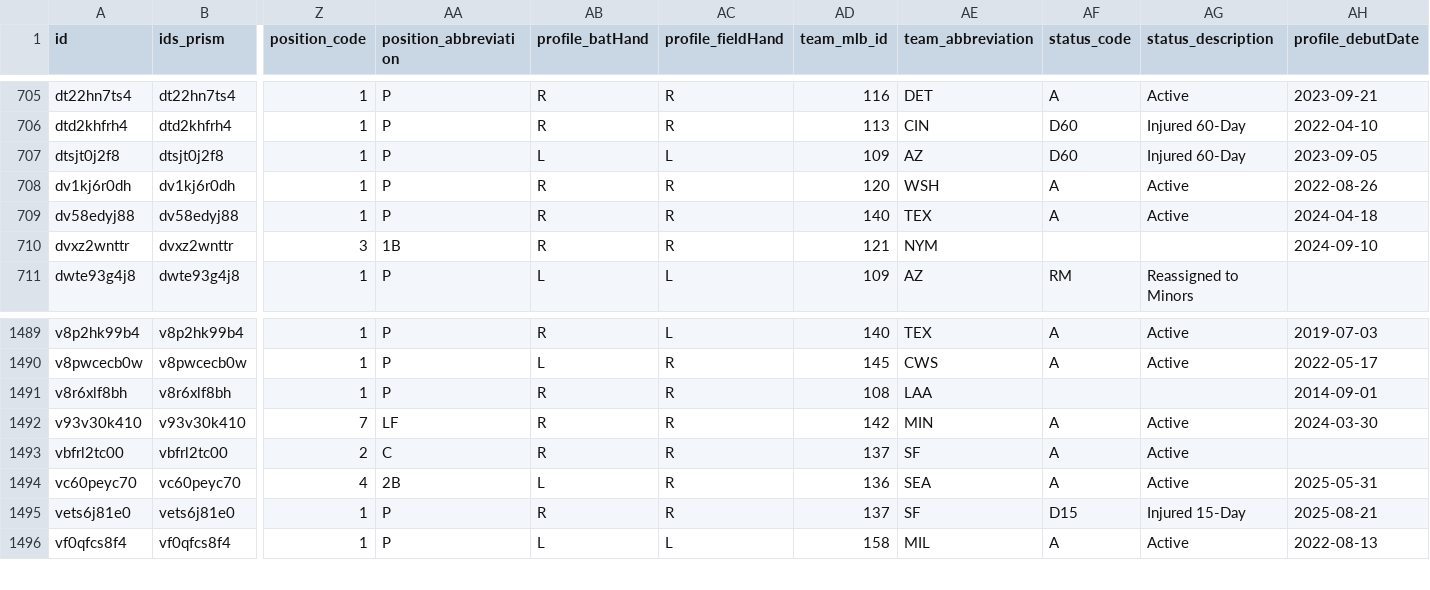
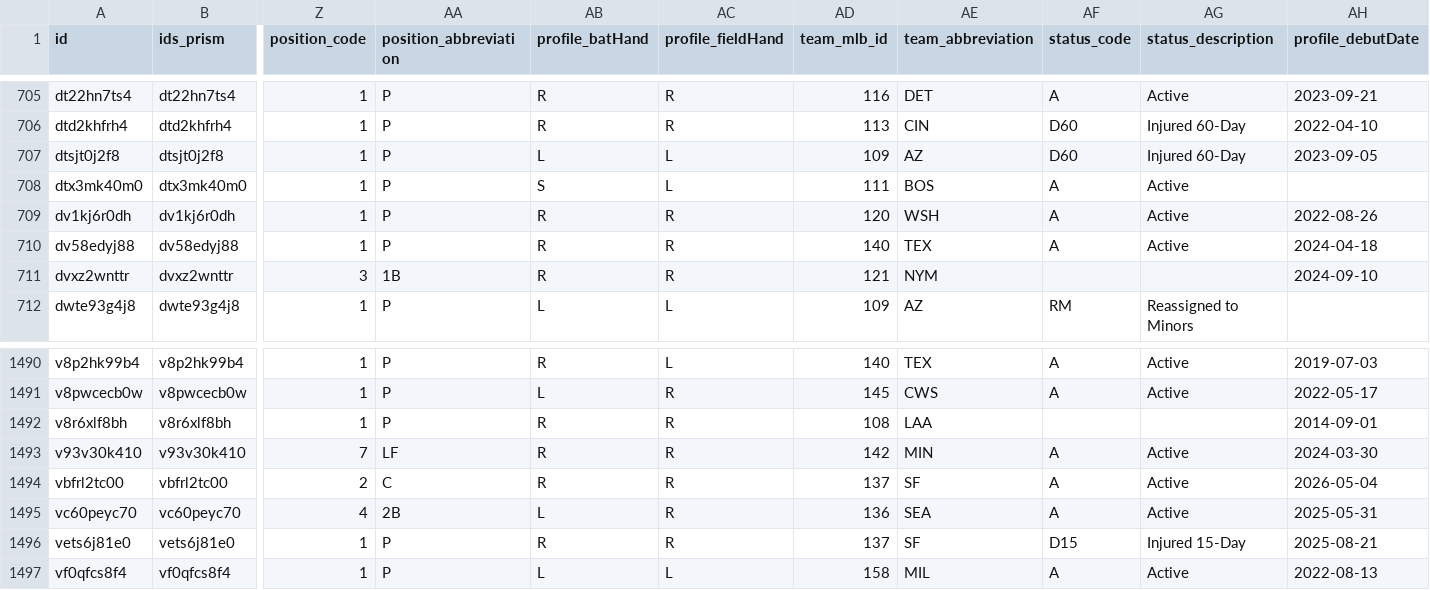
Before and after one commit to StatsVine/prism-registry, a CSV file: exports/mlb/players_mlb_roster/players_mlb_roster.csv, drawn as a sheet; only a part is shown, gaps mark what is left out; addresses are those after the commit; rows hold the shown columns only; the diff names each change by its address in the sheet, - before the commit and + after, or states it on an @@ line.

```diff
--- a/exports/mlb/players_mlb_roster/players_mlb_roster.csv
+++ b/exports/mlb/players_mlb_roster/players_mlb_roster.csv
+row 708: dtx3mk40m0 | dtx3mk40m0 | 1 | P | S | L | 111 | BOS | A | Active
-AH1494 (profile_debutDate): (empty)
+AH1494 (profile_debutDate): 2026-05-04
```
Also changed, not shown: exports/mlb/player_ids/player_ids.csv, exports/mlb/players_mlb_profile/players_mlb_profile.csv, 41 other files.
